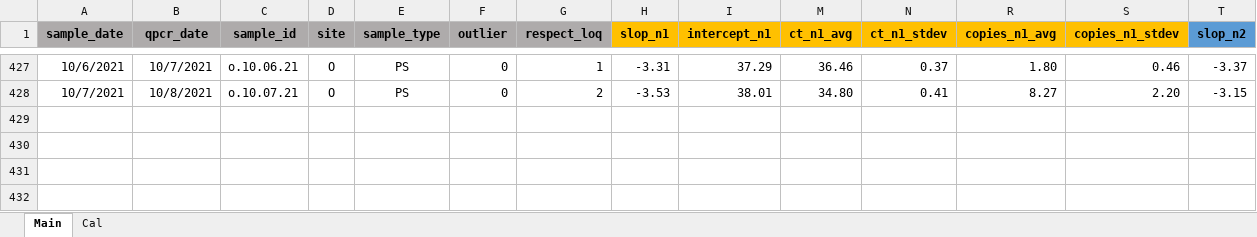
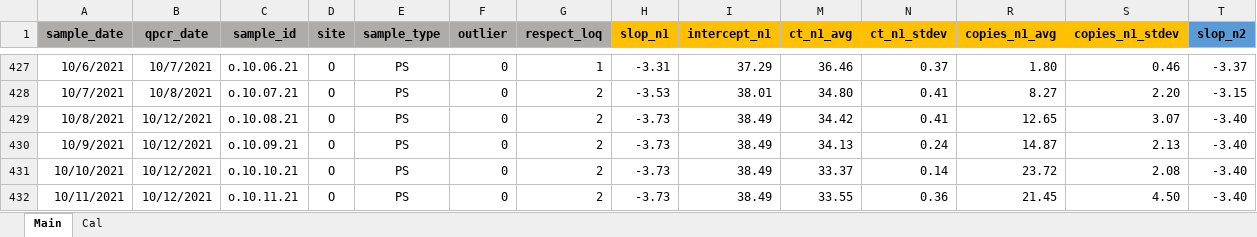
Before and after one commit to Delatolla-lab/PHESD, an Excel workbook: Ottawa/Data/ottawa_data.xlsx, sheet Main, drawn as a sheet; only a part is shown, gaps mark what is left out; values as stored, in another font and other column widths than the file's, no borders; conditional formats not drawn; rows hold the shown columns only; the diff names each change by its address in the sheet, - before the commit and + after, or states it on an @@ line.

```diff
--- a/Ottawa/Data/ottawa_data.xlsx (sheet Main)
+++ b/Ottawa/Data/ottawa_data.xlsx (sheet Main)
+row 429: 10/8/2021 | 10/12/2021 | o.10.08.21 | O | PS | 0 | 2 | -3.73 | 38.49 | 34.42 | 0.41 | 12.65 | 3.07 | -3.40
+row 430: 10/9/2021 | 10/12/2021 | o.10.09.21 | O | PS | 0 | 2 | -3.73 | 38.49 | 34.13 | 0.24 | 14.87 | 2.13 | -3.40
+row 431: 10/10/2021 | 10/12/2021 | o.10.10.21 | O | PS | 0 | 2 | -3.73 | 38.49 | 33.37 | 0.14 | 23.72 | 2.08 | -3.40
+row 432: 10/11/2021 | 10/12/2021 | o.10.11.21 | O | PS | 0 | 2 | -3.73 | 38.49 | 33.55 | 0.36 | 21.45 | 4.50 | -3.40
```
Also changed, not shown: hidden cells, 2 other files.
